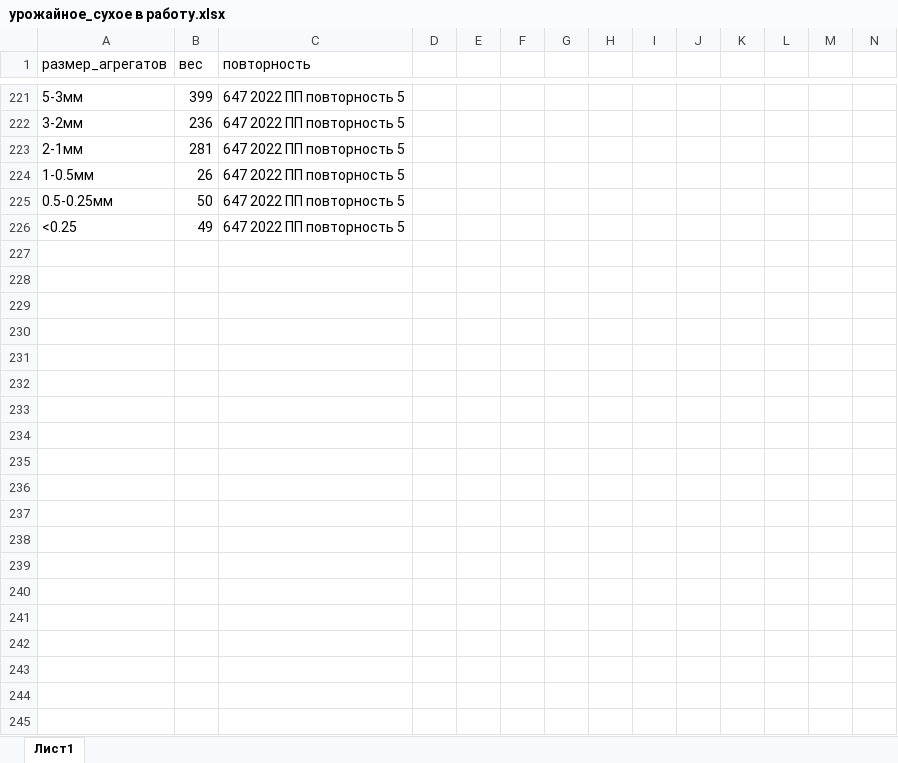
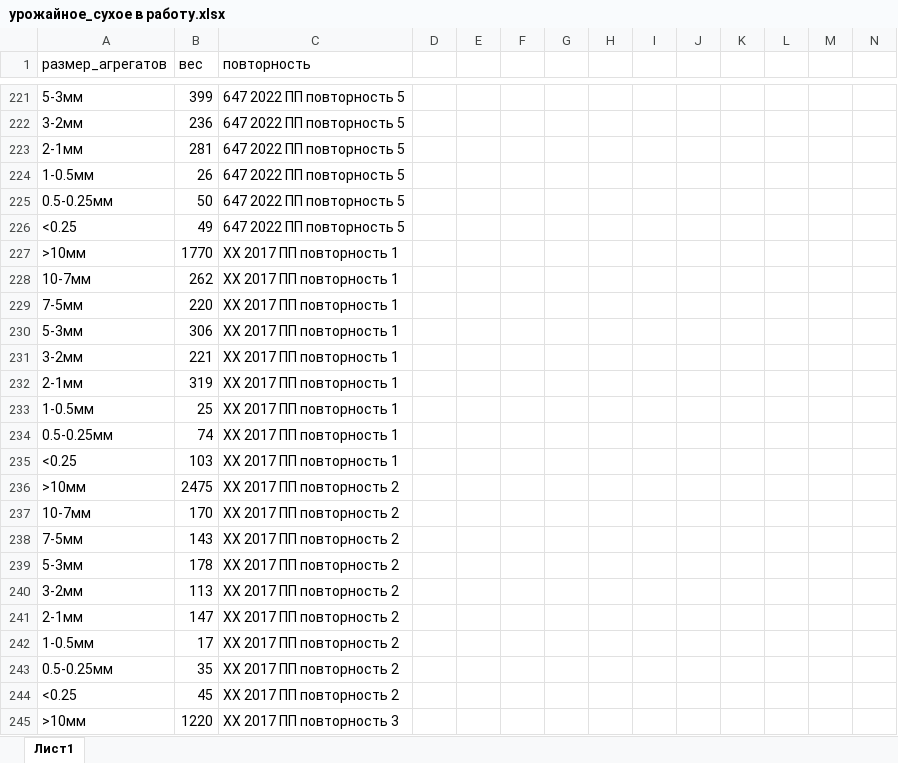
Before and after one commit to hukitoc94/uroshaynoe, an Excel workbook: data/row_data/урожайное_сухое в работу.xlsx, sheet Лист1, drawn as a sheet; only a part is shown, gaps mark what is left out; values as stored, in another font and other column widths than the file's, no borders; the diff covers the shown part only; the diff names each change by its address in the sheet, - before the commit and + after, or states it on an @@ line.

```diff
--- a/data/row_data/урожайное_сухое в работу.xlsx (sheet Лист1)
+++ b/data/row_data/урожайное_сухое в работу.xlsx (sheet Лист1)
+row 227: >10мм | 1770 | XX 2017 ПП повторность 1
+row 228: 10-7мм | 262 | XX 2017 ПП повторность 1
+row 229: 7-5мм | 220 | XX 2017 ПП повторность 1
+row 230: 5-3мм | 306 | XX 2017 ПП повторность 1
+row 231: 3-2мм | 221 | XX 2017 ПП повторность 1
+row 232: 2-1мм | 319 | XX 2017 ПП повторность 1
+row 233: 1-0.5мм | 25 | XX 2017 ПП повторность 1
+row 234: 0.5-0.25мм | 74 | XX 2017 ПП повторность 1
+row 235: <0.25 | 103 | XX 2017 ПП повторность 1
+row 236: >10мм | 2475 | XX 2017 ПП повторность 2
+row 237: 10-7мм | 170 | XX 2017 ПП повторность 2
+row 238: 7-5мм | 143 | XX 2017 ПП повторность 2
+row 239: 5-3мм | 178 | XX 2017 ПП повторность 2
+row 240: 3-2мм | 113 | XX 2017 ПП повторность 2
+row 241: 2-1мм | 147 | XX 2017 ПП повторность 2
+row 242: 1-0.5мм | 17 | XX 2017 ПП повторность 2
+row 243: 0.5-0.25мм | 35 | XX 2017 ПП повторность 2
+row 244: <0.25 | 45 | XX 2017 ПП повторность 2
+row 245: >10мм | 1220 | XX 2017 ПП повторность 3
```
Also changed, not shown: 76 added rows and 5 removed rows elsewhere in this sheet, data/row_data/урожайное_мокрое в работу.xlsx, 19 other files.
